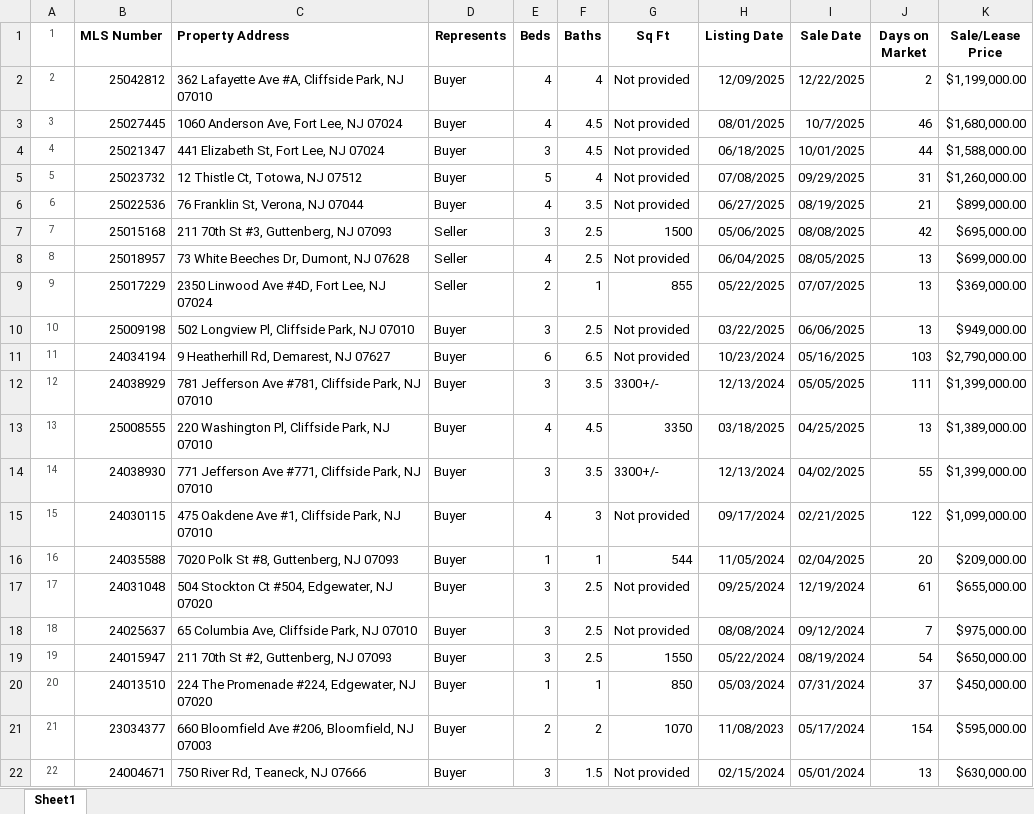
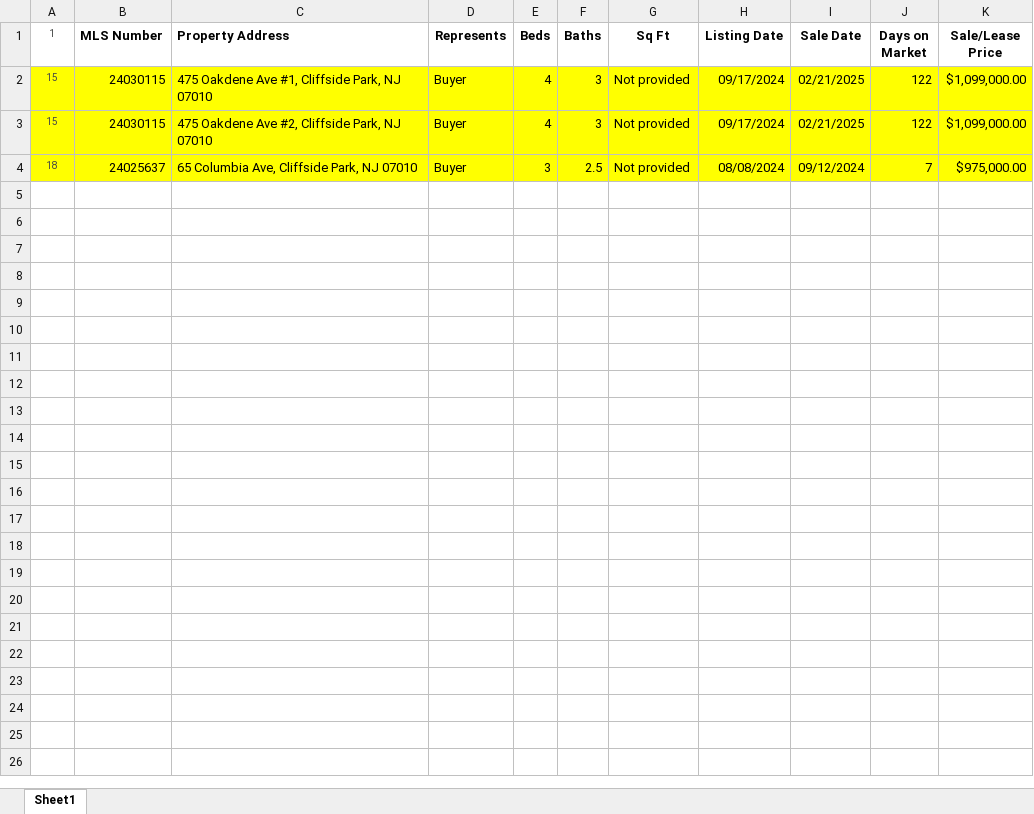
Before and after one commit to Emmaestate/Emmaestate.github.io, an Excel workbook: source/sold_listings.xlsx, sheet Sheet1, drawn as a sheet; values as stored, in another font and other column widths than the file's, no borders; removed rows and columns are numbered as before the commit, all else as after; the diff names each change by its address in the sheet, - before the commit and + after, or states it on an @@ line.

```diff
--- a/source/sold_listings.xlsx (sheet Sheet1)
+++ b/source/sold_listings.xlsx (sheet Sheet1)
-row 2: 2 | 25042812 | 362 Lafayette Ave #A, Cliffside Park, NJ 07010 | Buyer | 4 | 4 | Not provided | 12/09/2025 | 12/22/2025 | 2 | $1,199,000.00
-row 3: 3 | 25027445 | 1060 Anderson Ave, Fort Lee, NJ 07024 | Buyer | 4 | 4.5 | Not provided | 08/01/2025 | 10/7/2025 | 46 | $1,680,000.00
-row 4: 4 | 25021347 | 441 Elizabeth St, Fort Lee, NJ 07024 | Buyer | 3 | 4.5 | Not provided | 06/18/2025 | 10/01/2025 | 44 | $1,588,000.00
-row 5: 5 | 25023732 | 12 Thistle Ct, Totowa, NJ 07512 | Buyer | 5 | 4 | Not provided | 07/08/2025 | 09/29/2025 | 31 | $1,260,000.00
-row 6: 6 | 25022536 | 76 Franklin St, Verona, NJ 07044 | Buyer | 4 | 3.5 | Not provided | 06/27/2025 | 08/19/2025 | 21 | $899,000.00
-row 7: 7 | 25015168 | 211 70th St #3, Guttenberg, NJ 07093 | Seller | 3 | 2.5 | 1500 | 05/06/2025 | 08/08/2025 | 42 | $695,000.00
-row 8: 8 | 25018957 | 73 White Beeches Dr, Dumont, NJ 07628 | Seller | 4 | 2.5 | Not provided | 06/04/2025 | 08/05/2025 | 13 | $699,000.00
-row 9: 9 | 25017229 | 2350 Linwood Ave #4D, Fort Lee, NJ 07024 | Seller | 2 | 1 | 855 | 05/22/2025 | 07/07/2025 | 13 | $369,000.00
-row 10: 10 | 25009198 | 502 Longview Pl, Cliffside Park, NJ 07010 | Buyer | 3 | 2.5 | Not provided | 03/22/2025 | 06/06/2025 | 13 | $949,000.00
-row 11: 11 | 24034194 | 9 Heatherhill Rd, Demarest, NJ 07627 | Buyer | 6 | 6.5 | Not provided | 10/23/2024 | 05/16/2025 | 103 | $2,790,000.00
-row 12: 12 | 24038929 | 781 Jefferson Ave #781, Cliffside Park, NJ 07010 | Buyer | 3 | 3.5 | 3300+/- | 12/13/2024 | 05/05/2025 | 111 | $1,399,000.00
-row 13: 13 | 25008555 | 220 Washington Pl, Cliffside Park, NJ 07010 | Buyer | 4 | 4.5 | 3350 | 03/18/2025 | 04/25/2025 | 13 | $1,389,000.00
-row 14: 14 | 24038930 | 771 Jefferson Ave #771, Cliffside Park, NJ 07010 | Buyer | 3 | 3.5 | 3300+/- | 12/13/2024 | 04/02/2025 | 55 | $1,399,000.00
-A2:K2 fill: none
+A2:K2 fill: #FFFF00
-row 16: 16 | 24035588 | 7020 Polk St #8, Guttenberg, NJ 07093 | Buyer | 1 | 1 | 544 | 11/05/2024 | 02/04/2025 | 20 | $209,000.00
-row 17: 17 | 24031048 | 504 Stockton Ct #504, Edgewater, NJ 07020 | Buyer | 3 | 2.5 | Not provided | 09/25/2024 | 12/19/2024 | 61 | $655,000.00
+row 3: 15 | 24030115 | 475 Oakdene Ave #2, Cliffside Park, NJ 07010 | Buyer | 4 | 3 | Not provided | 09/17/2024 | 02/21/2025 | 122 | $1,099,000.00
-A4:K4 fill: none
+A4:K4 fill: #FFFF00
-row 19: 19 | 24015947 | 211 70th St #2, Guttenberg, NJ 07093 | Buyer | 3 | 2.5 | 1550 | 05/22/2024 | 08/19/2024 | 54 | $650,000.00
-row 20: 20 | 24013510 | 224 The Promenade #224, Edgewater, NJ 07020 | Buyer | 1 | 1 | 850 | 05/03/2024 | 07/31/2024 | 37 | $450,000.00
-row 21: 21 | 23034377 | 660 Bloomfield Ave #206, Bloomfield, NJ 07003 | Buyer | 2 | 2 | 1070 | 11/08/2023 | 05/17/2024 | 154 | $595,000.00
-row 22: 22 | 24004671 | 750 River Rd, Teaneck, NJ 07666 | Buyer | 3 | 1.5 | Not provided | 02/15/2024 | 05/01/2024 | 13 | $630,000.00
```
Also changed, not shown: 31 other files.
